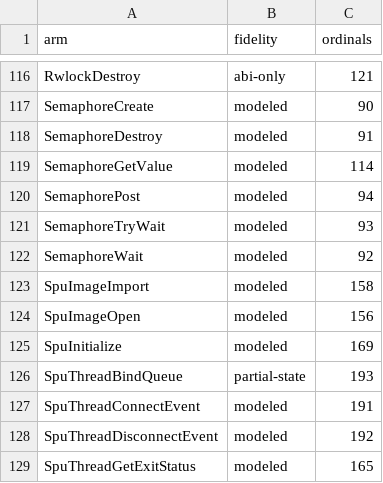
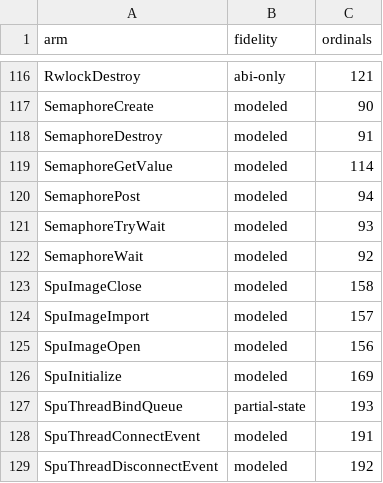
Before and after one commit to RoyalAce22/CellGov, a TSV file: docs/lv2/tables/arm.tsv, drawn as a sheet; only a part is shown, gaps mark what is left out; the shorter side is filled out with more unchanged rows.

```diff
--- a/docs/lv2/tables/arm.tsv
+++ b/docs/lv2/tables/arm.tsv
@@ -122,3 +122,4 @@ SemaphoreTryWait	modeled	93
 SemaphoreWait	modeled	92
-SpuImageImport	modeled	158
+SpuImageClose	modeled	158
+SpuImageImport	modeled	157
 SpuImageOpen	modeled	156
```
Also changed, not shown: docs/lv2/tables/behavior.tsv, docs/lv2/tables/conflicts.tsv, 51 other files.
